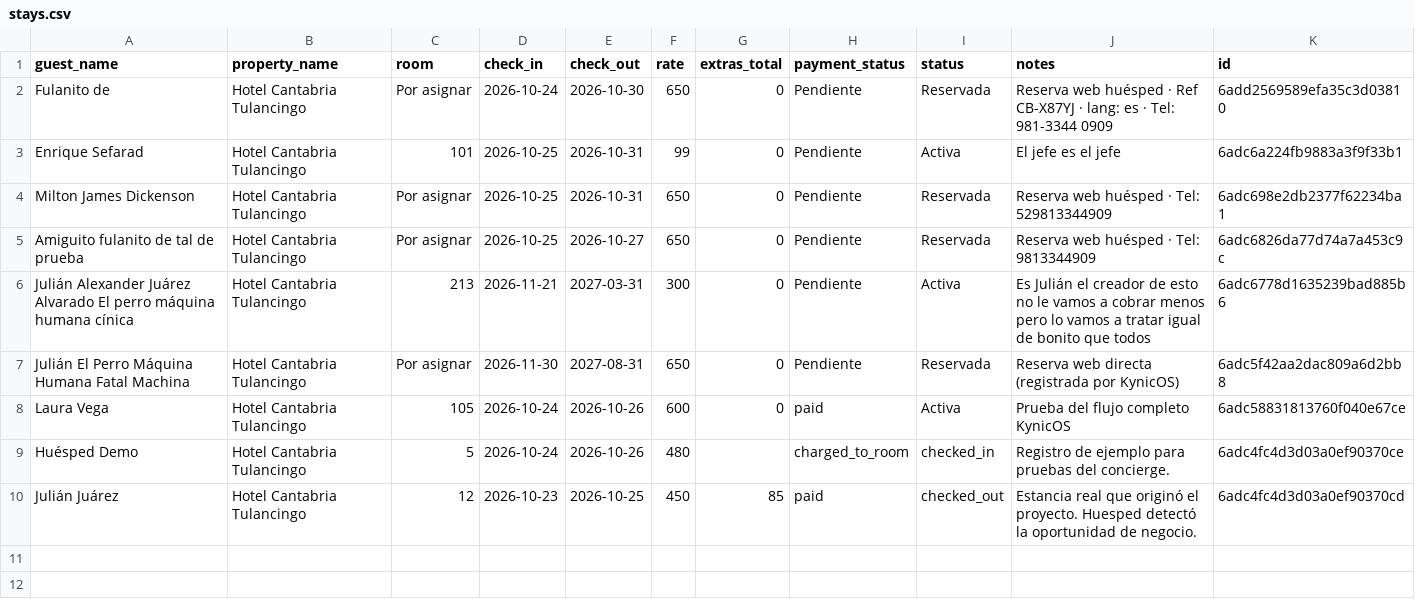
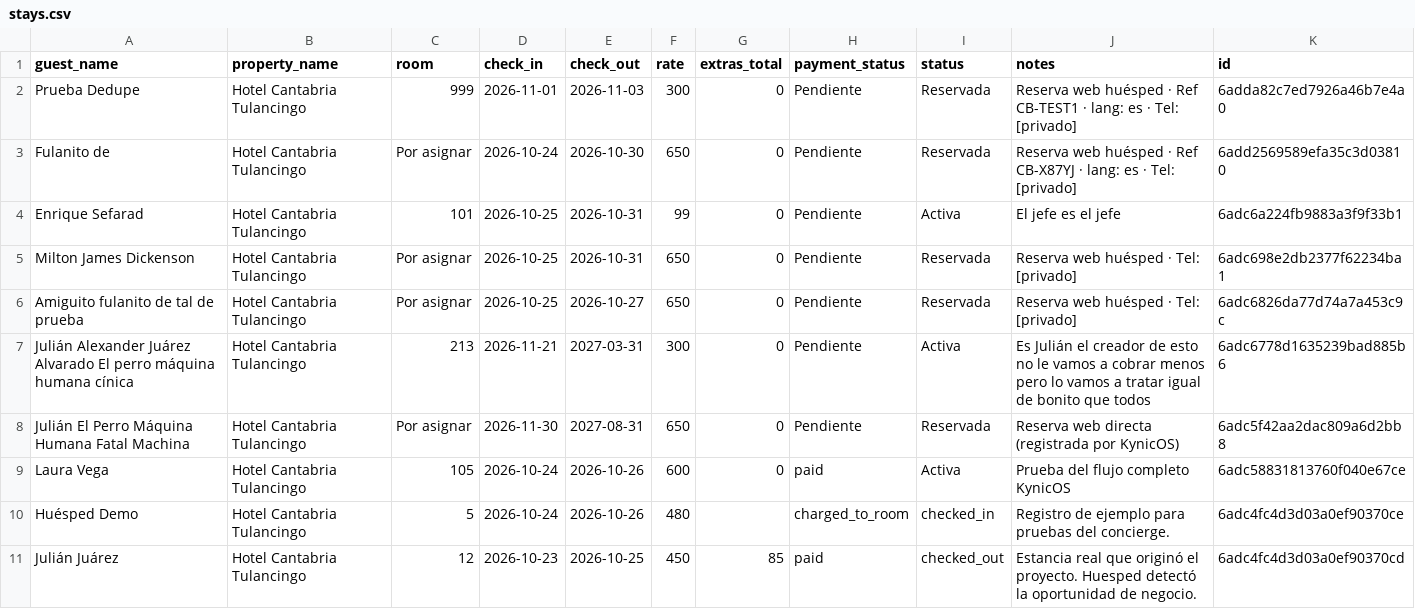
Before and after one commit to JULIANJUAREZMX01/cantabria-pms-demo, a CSV file: csv/stays.csv, drawn as a sheet.

Commit message:
chore: sync csv/stays.csv (2026-10-25T06:56:45.297Z)

```diff
--- a/csv/stays.csv
+++ b/csv/stays.csv
@@ -1,6 +1,7 @@
 guest_name,property_name,room,check_in,check_out,rate,extras_total,payment_status,status,notes,id
-Fulanito de,Hotel Cantabria Tulancingo,Por asignar,2026-10-24,2026-10-30,650,0,Pendiente,Reservada,Reserva web huésped · Ref CB-X87YJ · lang: es · Tel: 981-3344 0909,6add2569589efa35c3d03810
+Prueba Dedupe,Hotel Cantabria Tulancingo,999,2026-11-01,2026-11-03,300,0,Pendiente,Reservada,Reserva web huésped · Ref CB-TEST1 · lang: es · Tel: [privado],6adda82c7ed7926a46b7e4a0
+Fulanito de,Hotel Cantabria Tulancingo,Por asignar,2026-10-24,2026-10-30,650,0,Pendiente,Reservada,Reserva web huésped · Ref CB-X87YJ · lang: es · Tel: [privado],6add2569589efa35c3d03810
 Enrique Sefarad ,Hotel Cantabria Tulancingo,101,2026-10-25,2026-10-31,99,0,Pendiente,Activa,El jefe es el jefe,6adc6a224fb9883a3f9f33b1
-Milton James Dickenson ,Hotel Cantabria Tulancingo,Por asignar,2026-10-25,2026-10-31,650,0,Pendiente,Reservada,Reserva web huésped · Tel: 529813344909,6adc698e2db2377f62234ba1
-Amiguito fulanito de tal de prueba,Hotel Cantabria Tulancingo,Por asignar,2026-10-25,2026-10-27,650,0,Pendiente,Reservada,Reserva web huésped · Tel: 9813344909,6adc6826da77d74a7a453c9c
+Milton James Dickenson ,Hotel Cantabria Tulancingo,Por asignar,2026-10-25,2026-10-31,650,0,Pendiente,Reservada,Reserva web huésped · Tel: [privado],6adc698e2db2377f62234ba1
+Amiguito fulanito de tal de prueba,Hotel Cantabria Tulancingo,Por asignar,2026-10-25,2026-10-27,650,0,Pendiente,Reservada,Reserva web huésped · Tel: [privado],6adc6826da77d74a7a453c9c
 Julián Alexander Juárez Alvarado El perro máquina humana cínica ,Hotel Cantabria Tulancingo,213,2026-11-21,2027-03-31,300,0,Pendiente,Activa,Es Julián el creador de esto no le vamos a cobrar menos pero lo vamos a tratar igual de bonito que todos,6adc6778d1635239bad885b6
```
